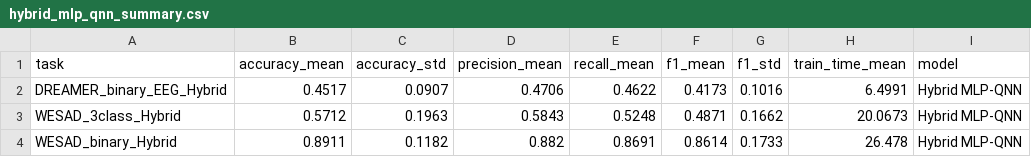
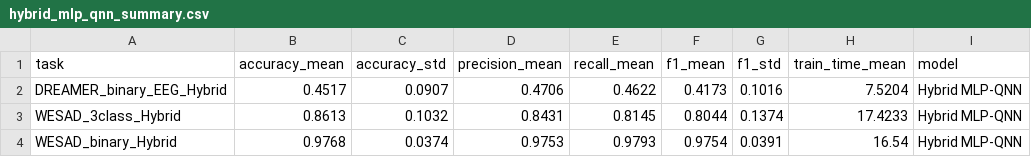
Before and after one commit to qskenza/quantum-ml-affective-computing, a CSV file: results/output_data/hybrid_mlp_qnn_summary.csv, drawn as a sheet.

```diff
--- a/results/output_data/hybrid_mlp_qnn_summary.csv
+++ b/results/output_data/hybrid_mlp_qnn_summary.csv
@@ -1,4 +1,4 @@
 task,accuracy_mean,accuracy_std,precision_mean,recall_mean,f1_mean,f1_std,train_time_mean,model
-DREAMER_binary_EEG_Hybrid,0.4517,0.0907,0.4706,0.4622,0.4173,0.1016,6.4991,Hybrid MLP-QNN
-WESAD_3class_Hybrid,0.5712,0.1963,0.5843,0.5248,0.4871,0.1662,20.0673,Hybrid MLP-QNN
-WESAD_binary_Hybrid,0.8911,0.1182,0.882,0.8691,0.8614,0.1733,26.478,Hybrid MLP-QNN
+DREAMER_binary_EEG_Hybrid,0.4517,0.0907,0.4706,0.4622,0.4173,0.1016,7.5204,Hybrid MLP-QNN
+WESAD_3class_Hybrid,0.8613,0.1032,0.8431,0.8145,0.8044,0.1374,17.4233,Hybrid MLP-QNN
+WESAD_binary_Hybrid,0.9768,0.0374,0.9753,0.9793,0.9754,0.0391,16.54,Hybrid MLP-QNN
```
Also changed, not shown: results/output_data/hybrid_mlp_qnn_per_fold.csv, results/output_data/hybrid_multiseed_per_fold.csv, 33 other files.
